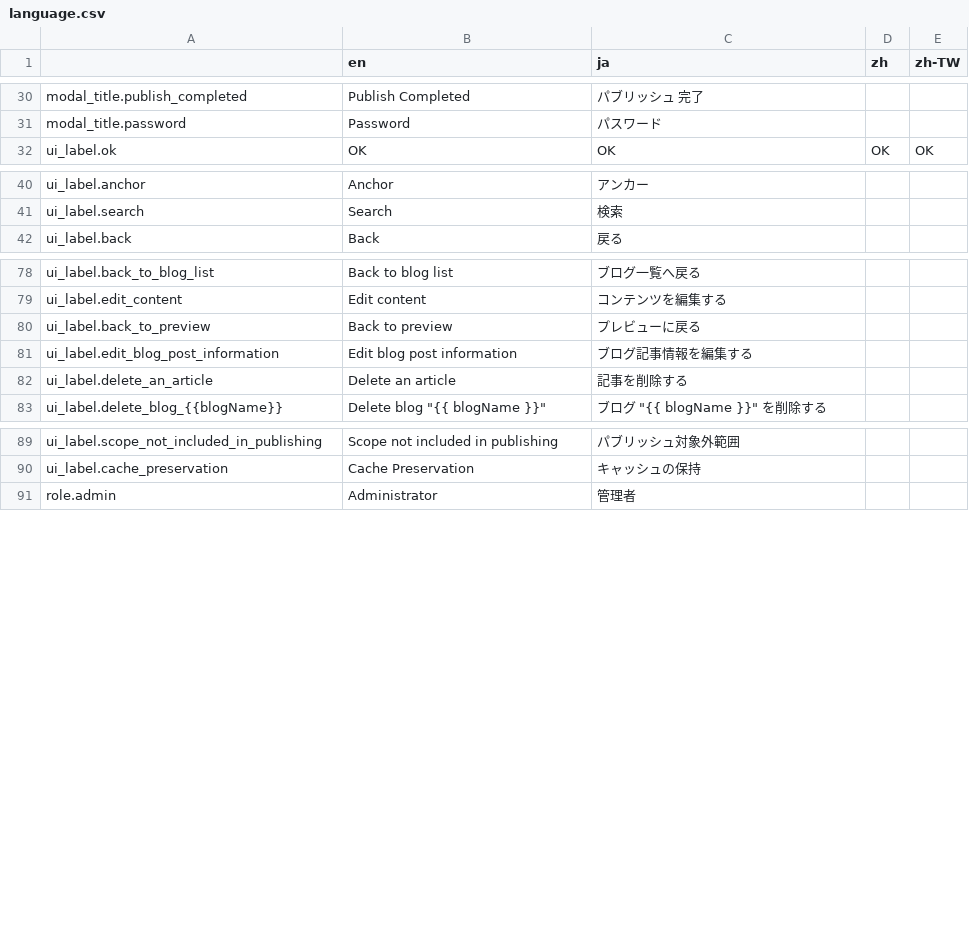
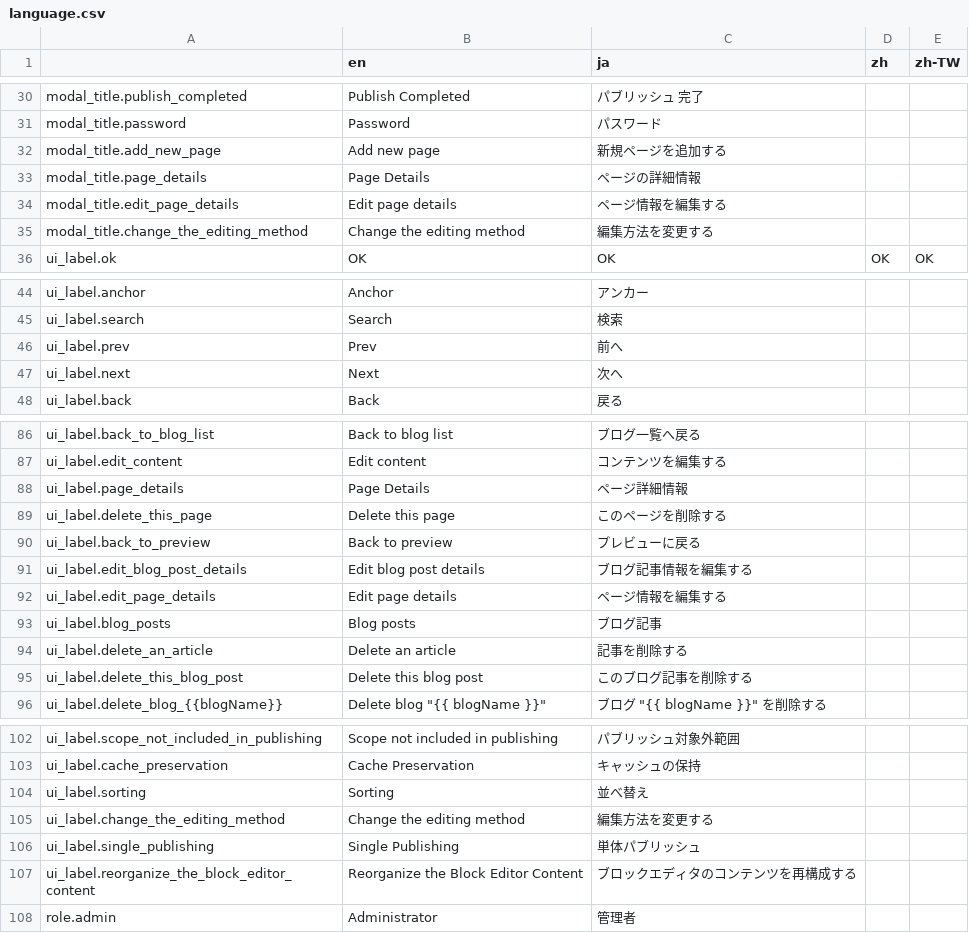
Before and after one commit to pickles2/px2-clover, a CSV file: data/language.csv, drawn as a sheet; only a part is shown, gaps mark what is left out; the diff covers the shown part only.

```diff
--- a/data/language.csv
+++ b/data/language.csv
@@ -31,2 +31,6 @@ modal_title.publish_completed,"Publish Completed","パブリッシュ 完了",,
 modal_title.password,"Password","パスワード",,
+modal_title.add_new_page,"Add new page","新規ページを追加する",,
+modal_title.page_details,"Page Details","ページの詳細情報",,
+modal_title.edit_page_details,"Edit page details","ページ情報を編集する",,
+modal_title.change_the_editing_method,"Change the editing method","編集方法を変更する",,
 ui_label.ok,OK,OK,OK,OK
@@ -41,2 +45,4 @@ ui_label.anchor,Anchor,アンカー,,
 ui_label.search,Search,検索,,
+ui_label.prev,Prev,前へ,,
+ui_label.next,Next,次へ,,
 ui_label.back,Back,戻る,,
@@ -79,5 +87,10 @@ ui_label.back_to_blog_list,"Back to blog list","ブログ一覧へ戻る",,
 ui_label.edit_content,"Edit content","コンテンツを編集する",,
+ui_label.page_details,"Page Details","ページ詳細情報",,
+ui_label.delete_this_page,"Delete this page","このページを削除する",,
 ui_label.back_to_preview,"Back to preview","プレビューに戻る",,
-ui_label.edit_blog_post_information,"Edit blog post information","ブログ記事情報を編集する",,
+ui_label.edit_blog_post_details,"Edit blog post details","ブログ記事情報を編集する",,
+ui_label.edit_page_details,"Edit page details","ページ情報を編集する",,
+ui_label.blog_posts,"Blog posts","ブログ記事",,
 ui_label.delete_an_article,"Delete an article","記事を削除する",,
+ui_label.delete_this_blog_post,"Delete this blog post","このブログ記事を削除する",,
 ui_label.delete_blog_{{blogName}},"Delete blog ""{{ blogName }}""","ブログ ""{{ blogName }}"" を削除する",,
@@ -90,2 +103,6 @@ ui_label.scope_not_included_in_publishing,"Scope not included in publishing","
 ui_label.cache_preservation,"Cache Preservation","キャッシュの保持",,
+ui_label.sorting,"Sorting","並べ替え",,
+ui_label.change_the_editing_method,"Change the editing method","編集方法を変更する",,
+ui_label.single_publishing,"Single Publishing","単体パブリッシュ",,
+ui_label.reorganize_the_block_editor_content,"Reorganize the Block Editor Content","ブロックエディタのコンテンツを再構成する",,
 role.admin,Administrator,管理者,,
```
Also changed, not shown: 4 added rows elsewhere in this file, 4 other files.
